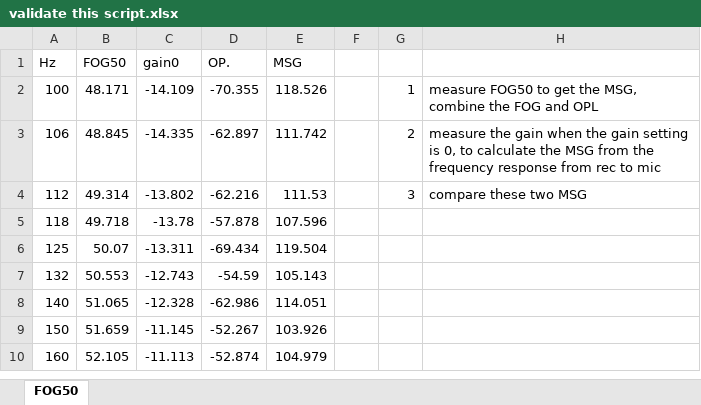
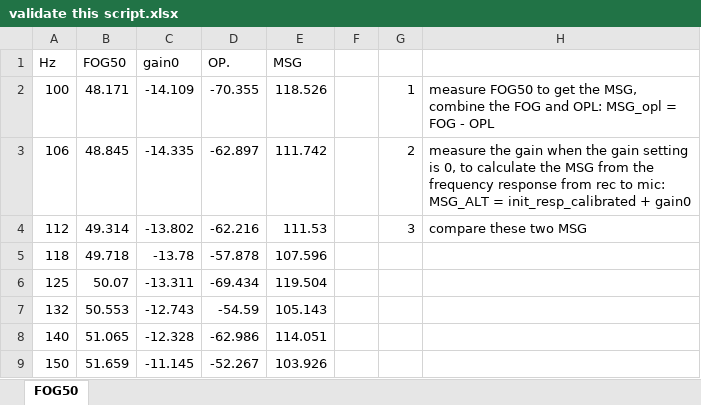
Before and after one commit to yazi0413/DFS, an Excel workbook: Delhi80/validate this script.xlsx, sheet FOG50, drawn as a sheet; only a part is shown; the shorter side is filled out with more unchanged rows; values as stored, in another font and other column widths than the file's, no borders; the diff names each change by its address in the sheet, - before the commit and + after, or states it on an @@ line.

Commit message:
delhi80 data update

```diff
--- a/Delhi80/validate this script.xlsx (sheet FOG50)
+++ b/Delhi80/validate this script.xlsx (sheet FOG50)
-H2: …FOG and OPL
+H2: …FOG and OPL: MSG_opl = FOG - OPL
-H3: …rec to mic
+H3: …rec to mic: MSG_ALT = init_resp_calibrated + gain0
```
Also changed, not shown: 2 other files.
